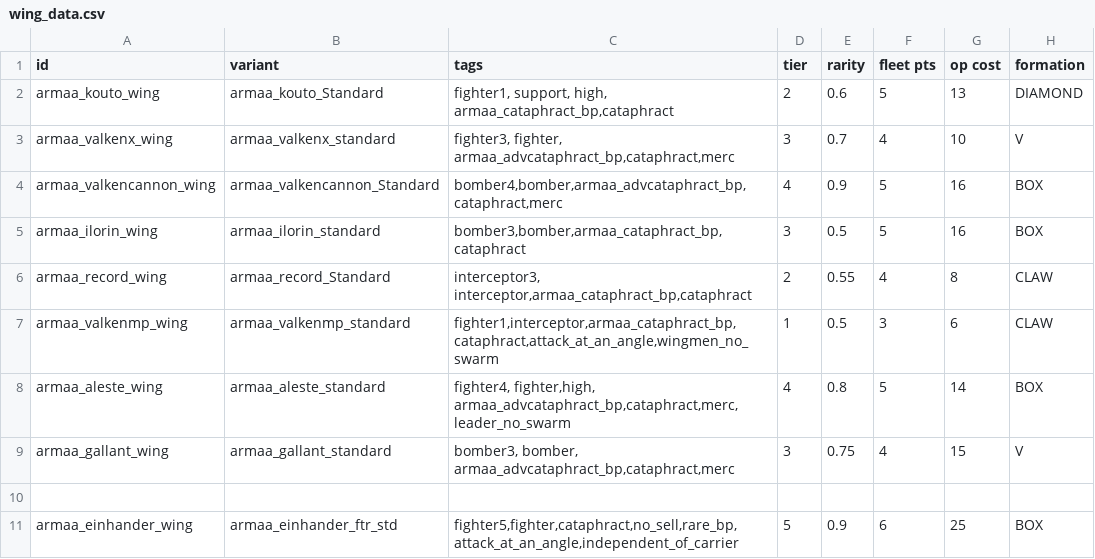
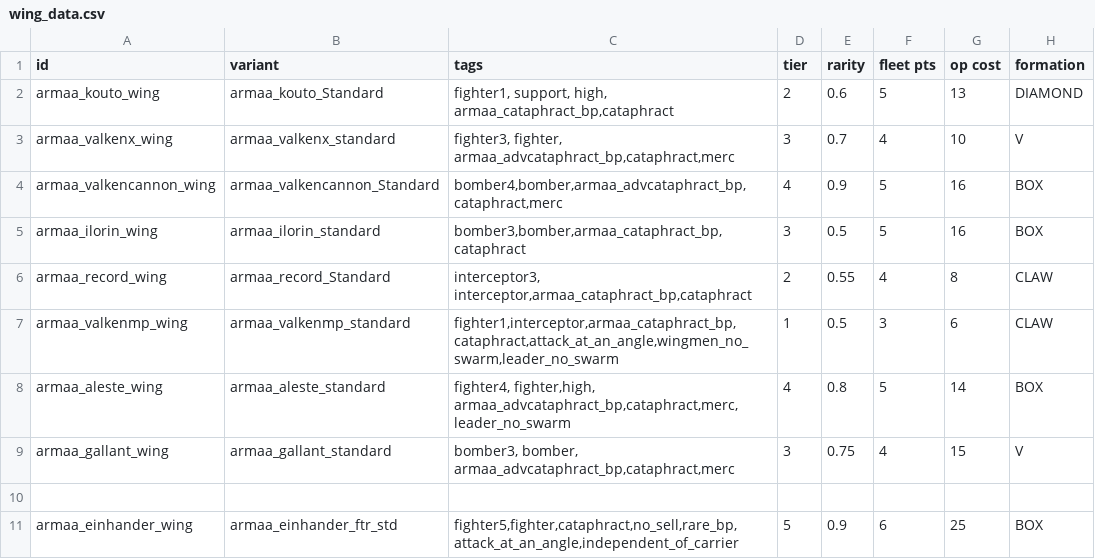
Before and after one commit to gomarz/SS-armaa, a CSV file: data/hulls/wing_data.csv, drawn as a sheet; only a part is shown; the diff names each change by its address in the sheet, - before the commit and + after, or states it on an @@ line.

```diff
--- a/data/hulls/wing_data.csv
+++ b/data/hulls/wing_data.csv
-C7 (tags): fighter1,interceptor,armaa_cataphract_bp,cataphract,attack_at_an_angle,wingmen_no_swarm
+C7 (tags): fighter1,interceptor,armaa_cataphract_bp,cataphract,attack_at_an_angle,wingmen_no_swarm,leader_no_swarm
```
Also changed, not shown: data/strings/descriptions.csv, data/weapons/weapon_data.csv, 4 other files.
